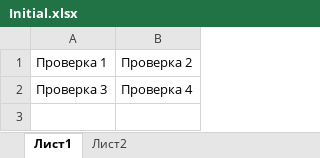
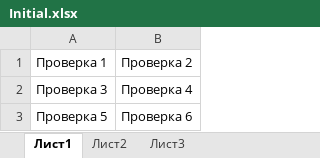
Before and after one commit to mkorealm/Sample, an Excel workbook: Initial.xlsx, sheet Лист1, drawn as a sheet; values as stored, in another font and other column widths than the file's, no borders; the diff names each change by its address in the sheet, - before the commit and + after, or states it on an @@ line.

Commit message:
Initial commit

```diff
--- a/Initial.xlsx (sheet Лист1)
+++ b/Initial.xlsx (sheet Лист1)
+sheet tab: Лист3
+row 3: Проверка 5 | Проверка 6
```
Also changed, not shown: 2 other files.
